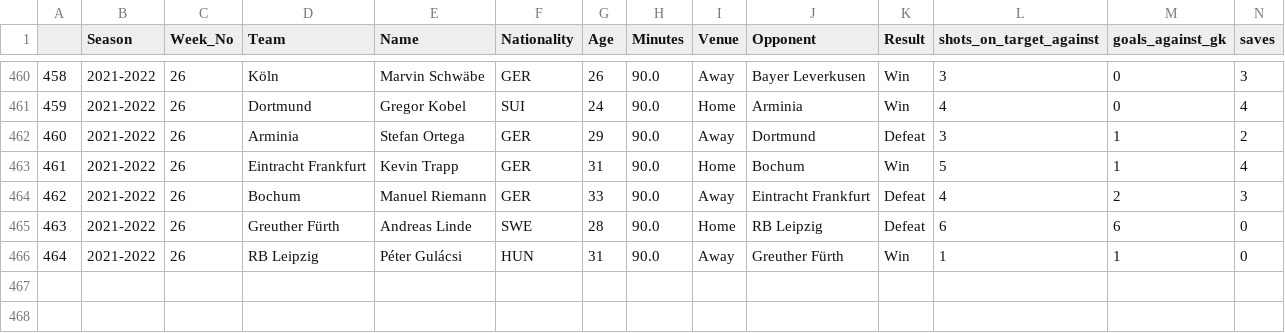
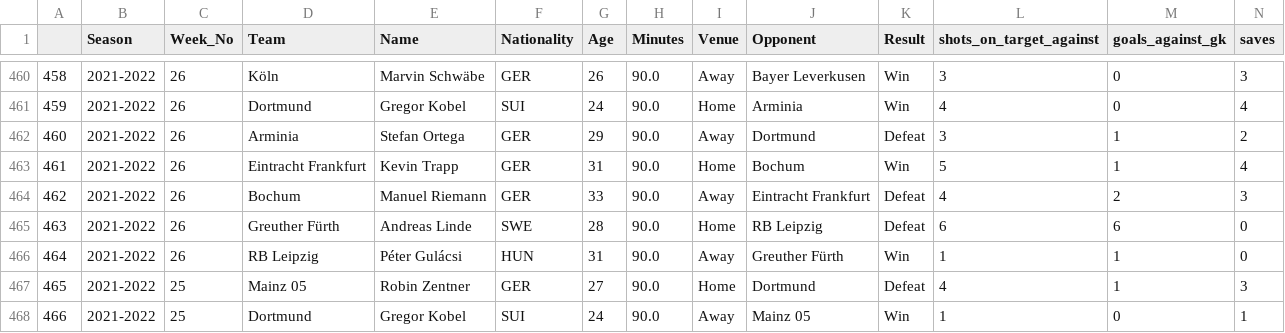
Before and after one commit to BVBtm86/buli_app, a CSV file: data/Seasons_data/Bundesliga_Gk_Statistics_2021-2022.csv, drawn as a sheet; only a part is shown, gaps mark what is left out; rows hold the shown columns only; the diff names each change by its address in the sheet, - before the commit and + after, or states it on an @@ line.

```diff
--- a/data/Seasons_data/Bundesliga_Gk_Statistics_2021-2022.csv
+++ b/data/Seasons_data/Bundesliga_Gk_Statistics_2021-2022.csv
+row 467: 465 | 2021-2022 | 25 | Mainz 05 | Robin Zentner | GER | 27 | 90.0 | Home | Dortmund | Defeat | 4 | 1 | 3
+row 468: 466 | 2021-2022 | 25 | Dortmund | Gregor Kobel | SUI | 24 | 90.0 | Away | Mainz 05 | Win | 1 | 0 | 1
```
Also changed, not shown: data/Full_Seasons_data/Bundesliga_Gk_Statistics.csv, data/Full_Seasons_data/Bundesliga_Team_Tracking_Statistics.csv, 6 other files.
